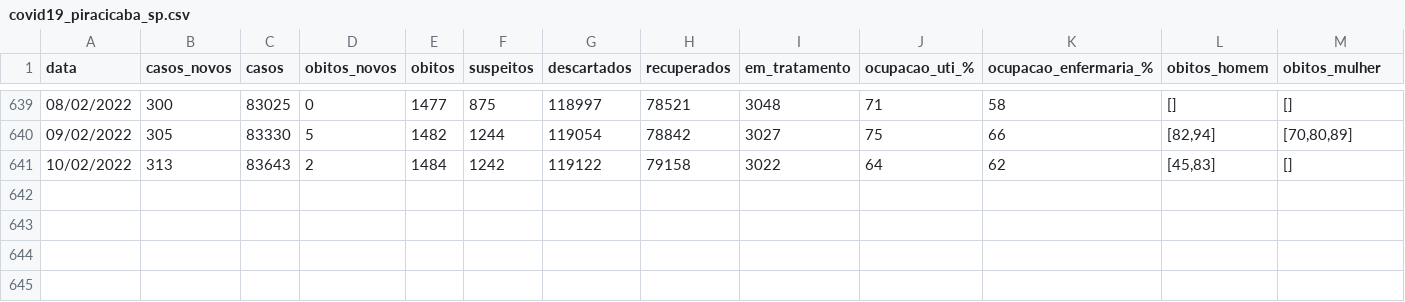
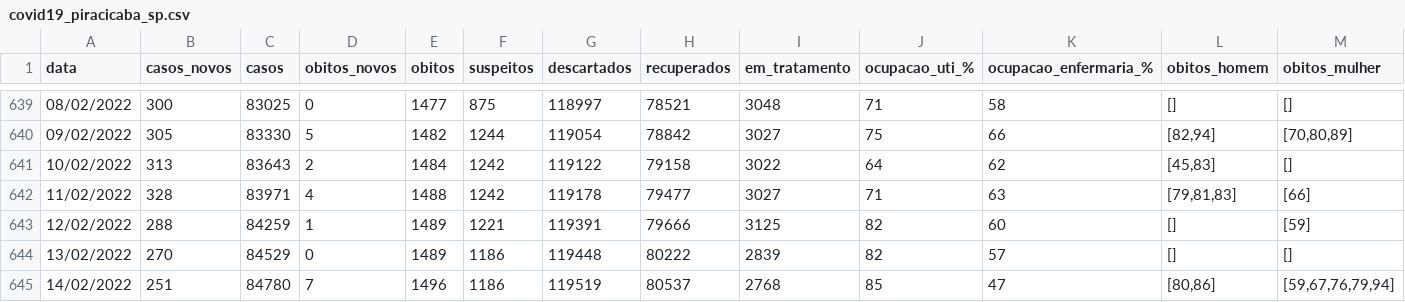
Before and after one commit to julianogiusti/covid19-piracicaba-sp, a CSV file: covid19_piracicaba_sp.csv, drawn as a sheet; only a part is shown, gaps mark what is left out; rows hold the shown columns only; the diff names each change by its address in the sheet, - before the commit and + after, or states it on an @@ line.

Commit message:
Atualização 14/02/2022

```diff
--- a/covid19_piracicaba_sp.csv
+++ b/covid19_piracicaba_sp.csv
+row 642: 11/02/2022 | 328 | 83971 | 4 | 1488 | 1242 | 119178 | 79477 | 3027 | 71 | 63 | [79,81,83] | [66]
+row 643: 12/02/2022 | 288 | 84259 | 1 | 1489 | 1221 | 119391 | 79666 | 3125 | 82 | 60 | [] | [59]
+row 644: 13/02/2022 | 270 | 84529 | 0 | 1489 | 1186 | 119448 | 80222 | 2839 | 82 | 57 | [] | []
+row 645: 14/02/2022 | 251 | 84780 | 7 | 1496 | 1186 | 119519 | 80537 | 2768 | 85 | 47 | [80,86] | [59,67,76,79,94]
```
